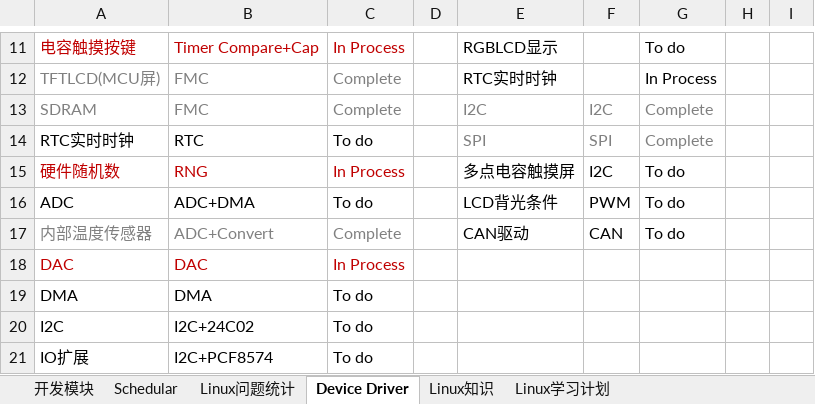
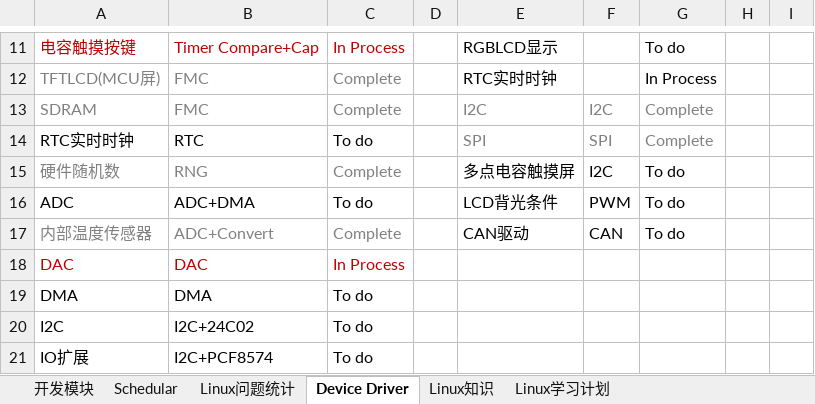
Before and after one commit to zc110747/remote_manage, an Excel workbook: document/System Main Design Document.xlsx, sheet Device Driver, drawn as a sheet; only a part is shown, gaps mark what is left out; values as stored, in another font and other column widths than the file's, no borders; the diff names each change by its address in the sheet, - before the commit and + after, or states it on an @@ line.

Commit message:
document update.

```diff
--- a/document/System Main Design Document.xlsx (sheet Device Driver)
+++ b/document/System Main Design Document.xlsx (sheet Device Driver)
-A15:C15 text colour: #C00000
+A15:C15 text colour: #808080
-C15: In Process
+C15: Complete
```
Also changed, not shown: 2 other files.
